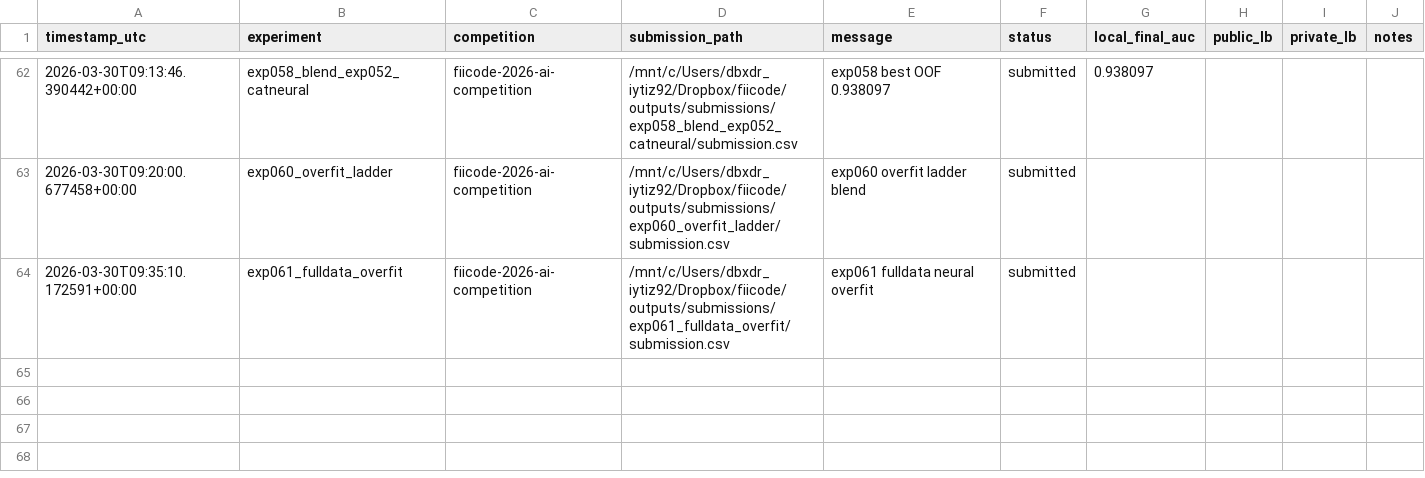
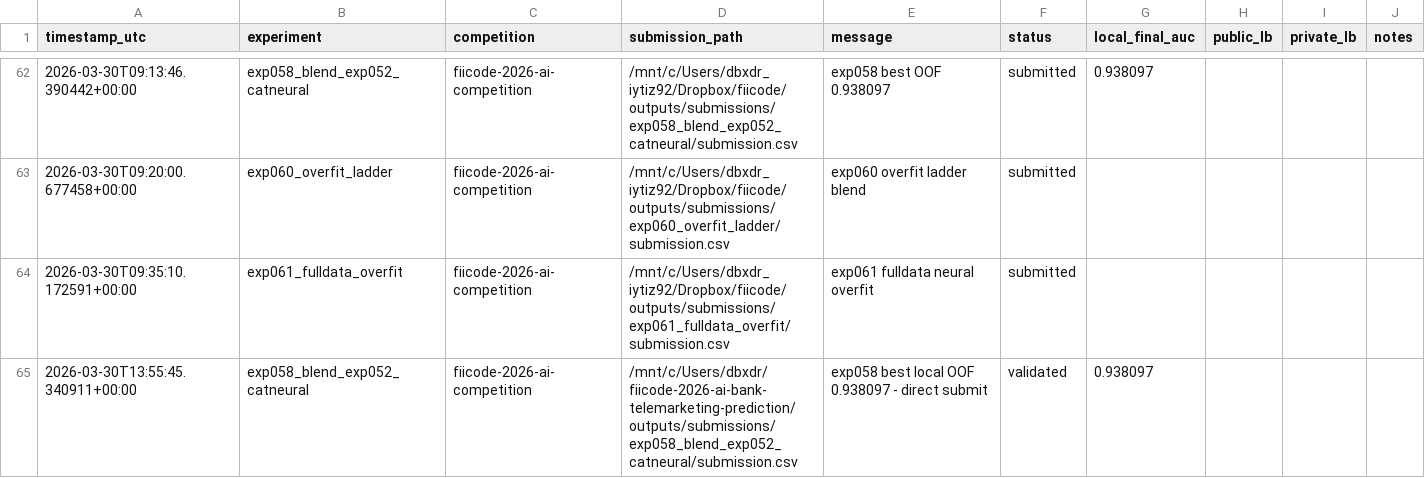
Before and after one commit to dbxdrgsl/fiicode-2026-ai-bank-telemarketing-prediction, a CSV file: outputs/logs/leaderboard_journal.csv, drawn as a sheet; only a part is shown, gaps mark what is left out.

```diff
--- a/outputs/logs/leaderboard_journal.csv
+++ b/outputs/logs/leaderboard_journal.csv
@@ -64 +64,2 @@ timestamp_utc,experiment,competition,submission_path,message,status,local_final_
 2026-03-30T09:35:10.172591+00:00,exp061_fulldata_overfit,fiicode-2026-ai-competition,/mnt/c/Users/dbxdr_iytiz92/Dropbox/fiicode/outputs/submissions/exp061_fulldata_overfit/submission.csv,exp061 fulldata neural overfit,submitted,,,,
+2026-03-30T13:55:45.340911+00:00,exp058_blend_exp052_catneural,fiicode-2026-ai-competition,/mnt/c/Users/dbxdr/fiicode-2026-ai-bank-telemarketing-prediction/outputs/submissions/exp058_blend_exp052_catneural/submission.csv,exp058 best local OOF 0.938097 - direct submit,validated,0.938097,,,
```
Also changed, not shown: outputs/logs/experiment_runs.csv, 12 other files.
